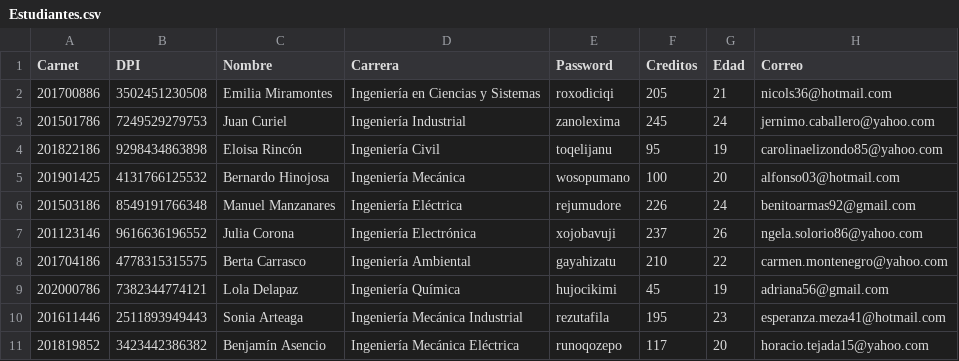
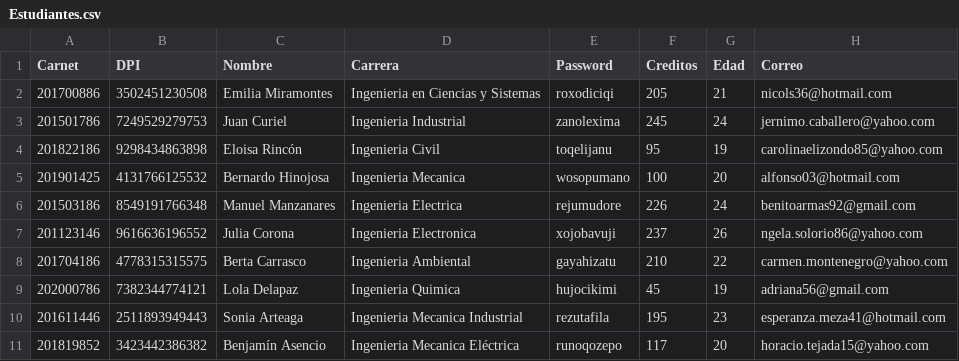
Before and after one commit to JoseMore99/EDD_SmartClass_201701015, a CSV file: Estudiantes.csv, drawn as a sheet.

```diff
--- a/Estudiantes.csv
+++ b/Estudiantes.csv
@@ -1,11 +1,11 @@
 Carnet,DPI,Nombre,Carrera,Password,Creditos,Edad,Correo
-201700886,3502451230508,Emilia Miramontes,Ingeniería en Ciencias y Sistemas,roxodiciqi,205,21,nicols36@hotmail.com
-201501786,7249529279753,Juan Curiel,Ingeniería Industrial,zanolexima,245,24,jernimo.caballero@yahoo.com
-201822186,9298434863898,Eloisa Rincón,Ingeniería Civil,toqelijanu,95,19,carolinaelizondo85@yahoo.com
-201901425,4131766125532,Bernardo Hinojosa,Ingeniería Mecánica,wosopumano,100,20,alfonso03@hotmail.com
-201503186,8549191766348,Manuel Manzanares,Ingeniería Eléctrica,rejumudore,226,24,benitoarmas92@gmail.com
-201123146,9616636196552,Julia Corona,Ingeniería Electrónica,xojobavuji,237,26,ngela.solorio86@yahoo.com
-201704186,4778315315575,Berta Carrasco,Ingeniería Ambiental,gayahizatu,210,22,carmen.montenegro@yahoo.com
-202000786,7382344774121,Lola Delapaz,Ingeniería Química,hujocikimi,45,19,adriana56@gmail.com
-201611446,2511893949443,Sonia Arteaga,Ingeniería Mecánica Industrial,rezutafila,195,23,esperanza.meza41@hotmail.com
-201819852,3423442386382,Benjamín Asencio,Ingeniería Mecánica Eléctrica,runoqozepo,117,20,horacio.tejada15@yahoo.com
+201700886,3502451230508,Emilia Miramontes,Ingenieria en Ciencias y Sistemas,roxodiciqi,205,21,nicols36@hotmail.com
+201501786,7249529279753,Juan Curiel,Ingenieria Industrial,zanolexima,245,24,jernimo.caballero@yahoo.com
+201822186,9298434863898,Eloisa Rincón,Ingenieria Civil,toqelijanu,95,19,carolinaelizondo85@yahoo.com
+201901425,4131766125532,Bernardo Hinojosa,Ingenieria Mecanica,wosopumano,100,20,alfonso03@hotmail.com
+201503186,8549191766348,Manuel Manzanares,Ingenieria Electrica,rejumudore,226,24,benitoarmas92@gmail.com
+201123146,9616636196552,Julia Corona,Ingenieria Electronica,xojobavuji,237,26,ngela.solorio86@yahoo.com
+201704186,4778315315575,Berta Carrasco,Ingenieria Ambiental,gayahizatu,210,22,carmen.montenegro@yahoo.com
+202000786,7382344774121,Lola Delapaz,Ingenieria Quimica,hujocikimi,45,19,adriana56@gmail.com
+201611446,2511893949443,Sonia Arteaga,Ingenieria Mecanica Industrial,rezutafila,195,23,esperanza.meza41@hotmail.com
+201819852,3423442386382,Benjamín Asencio,Ingenieria Mecanica Eléctrica,runoqozepo,117,20,horacio.tejada15@yahoo.com
```
Also changed, not shown: 7 other files.
